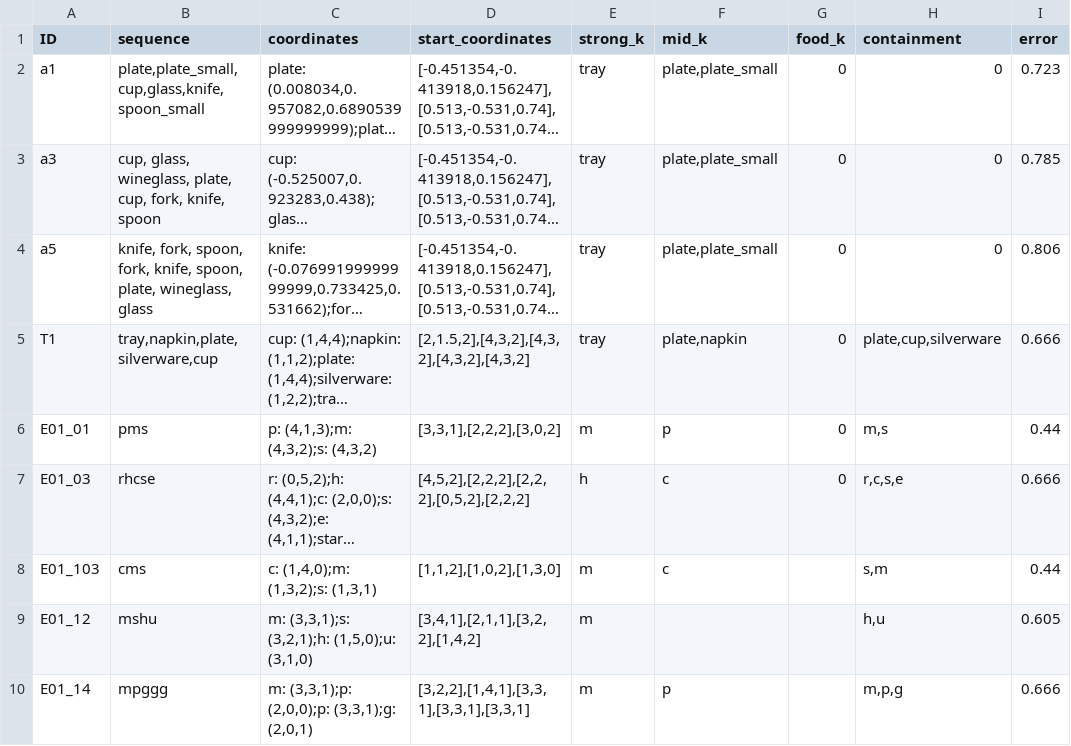
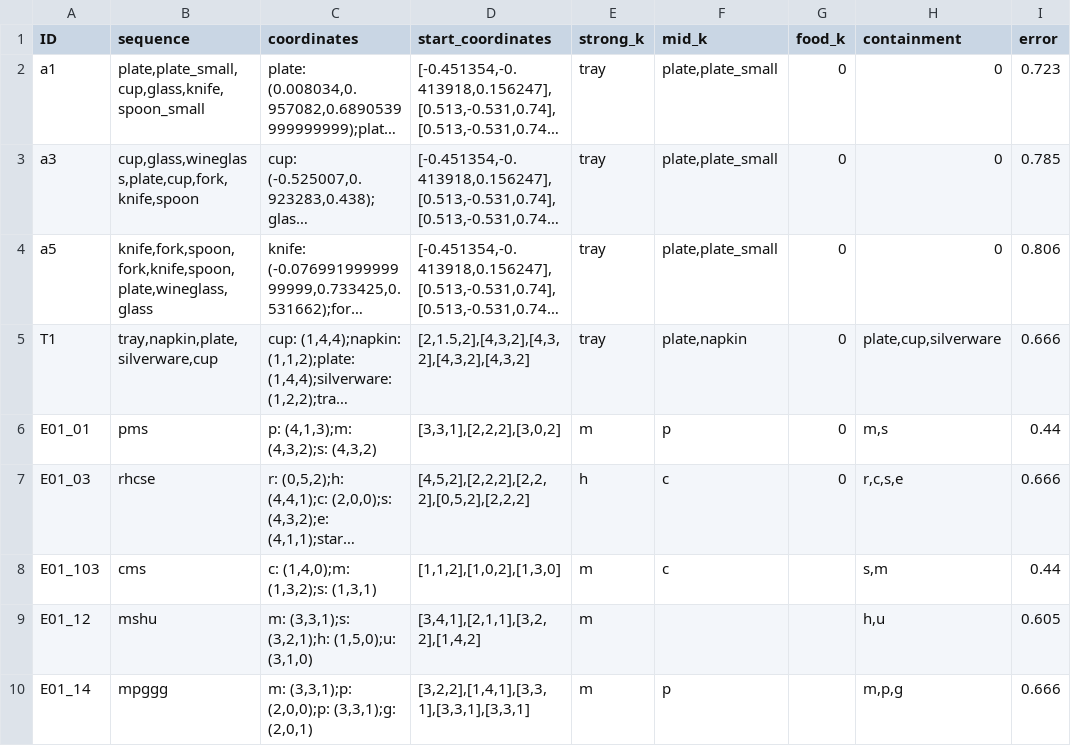
Before and after one commit to zauri/action_selection, a CSV file: cognitive model/opportunistic_planning/all_lowest_error/all_task_environments_test_2022-03-28.csv, drawn as a sheet; only a part is shown; long unchanged cells end in …; the diff names each change by its address in the sheet, - before the commit and + after, or states it on an @@ line.

Commit message:
update test data, test code

```diff
--- a/cognitive model/opportunistic_planning/all_lowest_error/all_task_environments_test_2022-03-28.csv
+++ b/cognitive model/opportunistic_planning/all_lowest_error/all_task_environments_test_2022-03-28.csv
-B3 (sequence): cup, glass, wineglass, plate, cup, fork, knife, spoon
+B3 (sequence): cup,glass,wineglass,plate,cup,fork,knife,spoon
-B4 (sequence): knife, fork, spoon, fork, knife, spoon, plate, wineglass, glass
+B4 (sequence): knife,fork,spoon,fork,knife,spoon,plate,wineglass,glass
```
Also changed, not shown: 1 other file.
